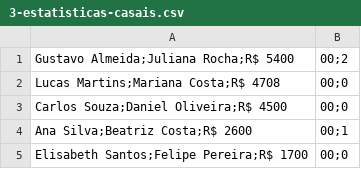
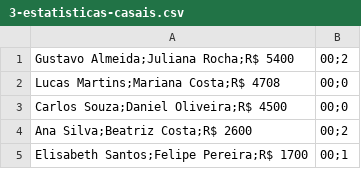
Before and after one commit to Louzadino/wedding_app_cpp, a CSV file: Casos/06/saida/3-estatisticas-casais.csv, drawn as a sheet.

```diff
--- a/Casos/06/saida/3-estatisticas-casais.csv
+++ b/Casos/06/saida/3-estatisticas-casais.csv
@@ -3,3 +3,3 @@ Lucas Martins;Mariana Costa;R$ 4708,00;0
 Carlos Souza;Daniel Oliveira;R$ 4500,00;0
-Ana Silva;Beatriz Costa;R$ 2600,00;1
-Elisabeth Santos;Felipe Pereira;R$ 1700,00;0
+Ana Silva;Beatriz Costa;R$ 2600,00;2
+Elisabeth Santos;Felipe Pereira;R$ 1700,00;1
```
Also changed, not shown: Casos/01/saida/1-planejamento.csv, Casos/02/saida/1-planejamento.csv, 8 other files.
